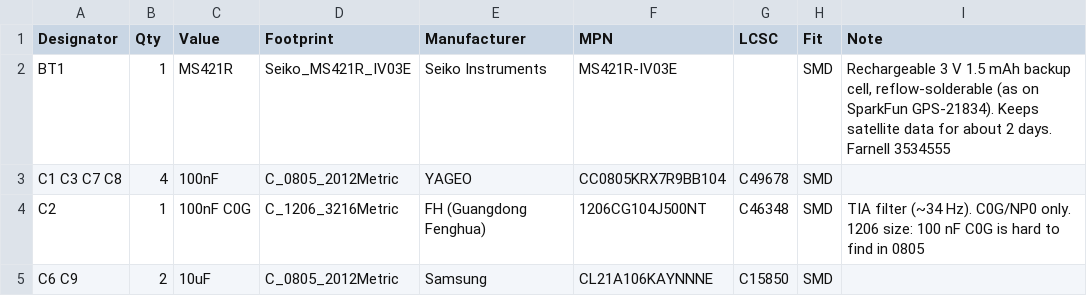
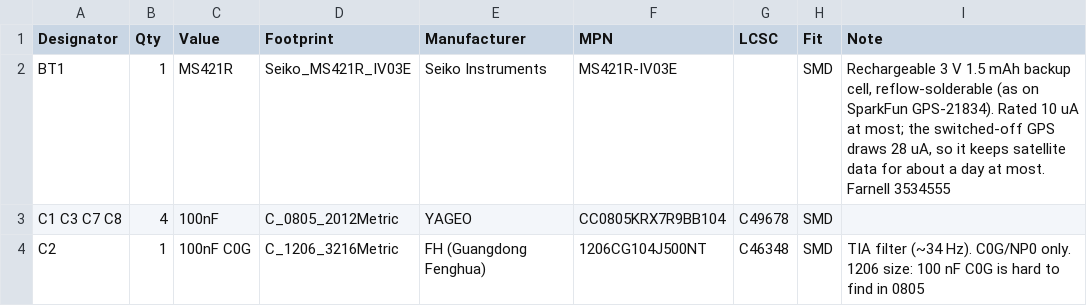
Before and after one commit to Softhook/BioMapping, a CSV file: hardware/biomap_flipper/bom.csv, drawn as a sheet; only a part is shown; the shorter side is filled out with more unchanged rows.

```diff
--- a/hardware/biomap_flipper/bom.csv
+++ b/hardware/biomap_flipper/bom.csv
@@ -1,3 +1,3 @@
 Designator,Qty,Value,Footprint,Manufacturer,MPN,LCSC,Fit,Note
-"BT1",1,"MS421R",Seiko_MS421R_IV03E,"Seiko Instruments","MS421R-IV03E",,SMD,"Rechargeable 3 V 1.5 mAh backup cell, reflow-solderable (as on SparkFun GPS-21834). Keeps satellite data for about 2 days. Farnell 3534555"
+"BT1",1,"MS421R",Seiko_MS421R_IV03E,"Seiko Instruments","MS421R-IV03E",,SMD,"Rechargeable 3 V 1.5 mAh backup cell, reflow-solderable (as on SparkFun GPS-21834). Rated 10 uA at most; the switched-off GPS draws 28 uA, so it keeps satellite data for about a day at most. Farnell 3534555"
 "C1 C3 C7 C8",4,"100nF",C_0805_2012Metric,"YAGEO","CC0805KRX7R9BB104",C49678,SMD,""
```
Also changed, not shown: hardware/biomap_cardputer/bom.csv, 9 other files.
